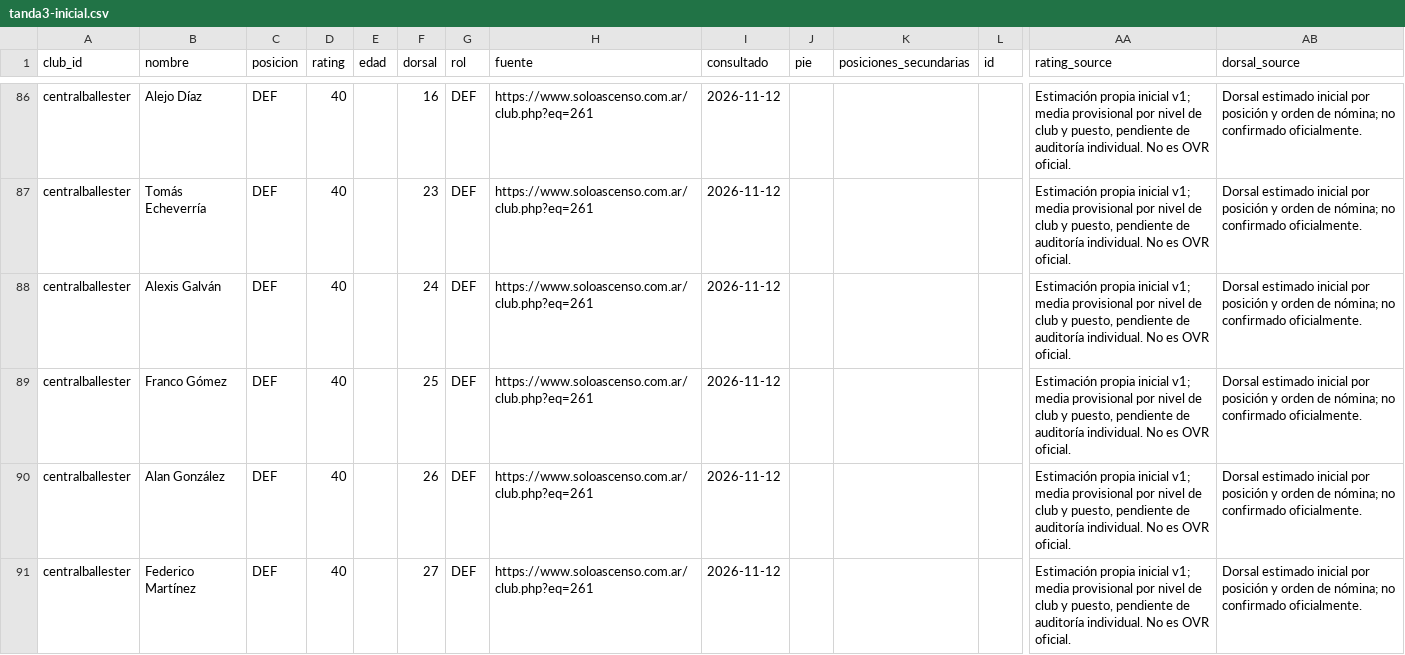
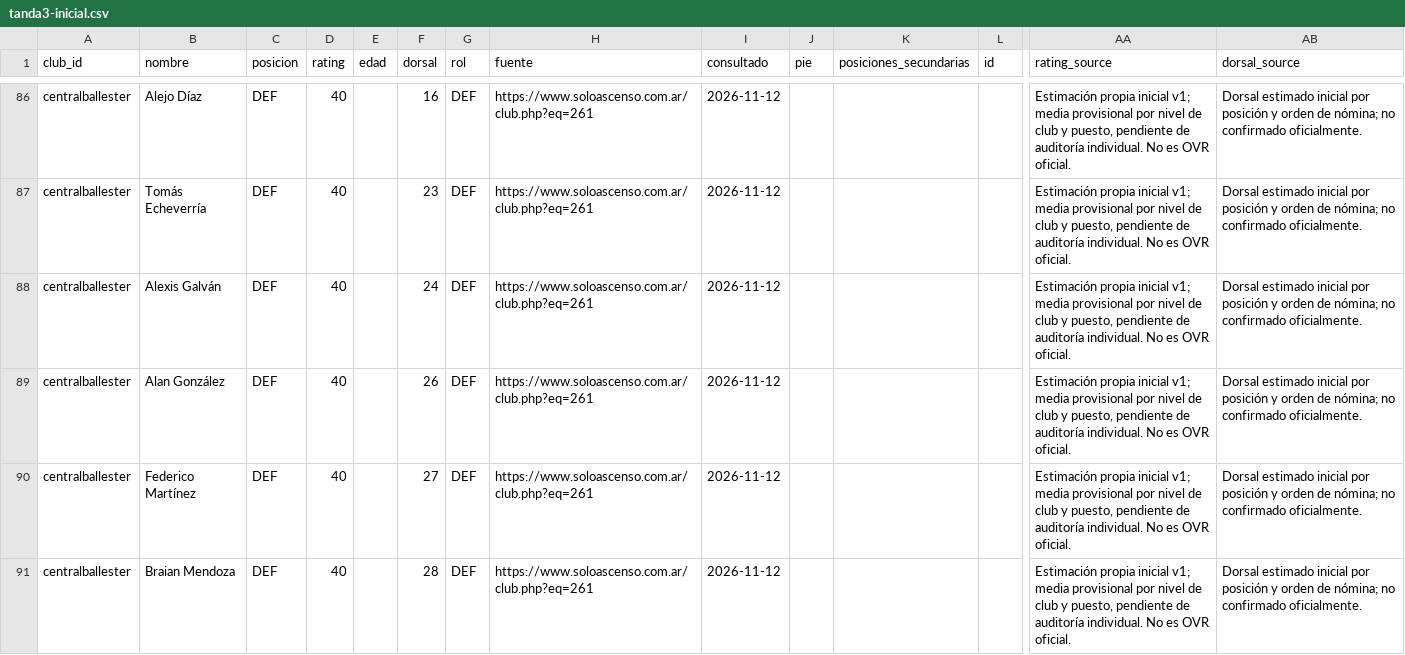
Before and after one commit to carp1901/liga-fc1, a CSV file: planteles/borradores/primera-c-2026/tanda3-inicial.csv, drawn as a sheet; only a part is shown, gaps mark what is left out; the shorter side is filled out with more unchanged rows; rows hold the shown columns only; the diff names each change by its address in the sheet, - before the commit and + after, or states it on an @@ line.

```diff
--- a/planteles/borradores/primera-c-2026/tanda3-inicial.csv
+++ b/planteles/borradores/primera-c-2026/tanda3-inicial.csv
-row 89: centralballester | Franco Gómez | DEF | 40 |  | 25 | DEF | https://www.soloascenso.com.ar/club.php?eq=261 | 2026-11-12 |  |  |  | Estimación propia inicial v1; media provisional por nivel de club y puesto, pendiente de auditoría individual. No es OVR oficial. | Dorsal estimado inicial por posición y orden de nómina; no confirmado oficialmente.
```
Also changed, not shown: planteles/borradores/primera-c-2026/tanda4-inicial.csv, 6 other files.
